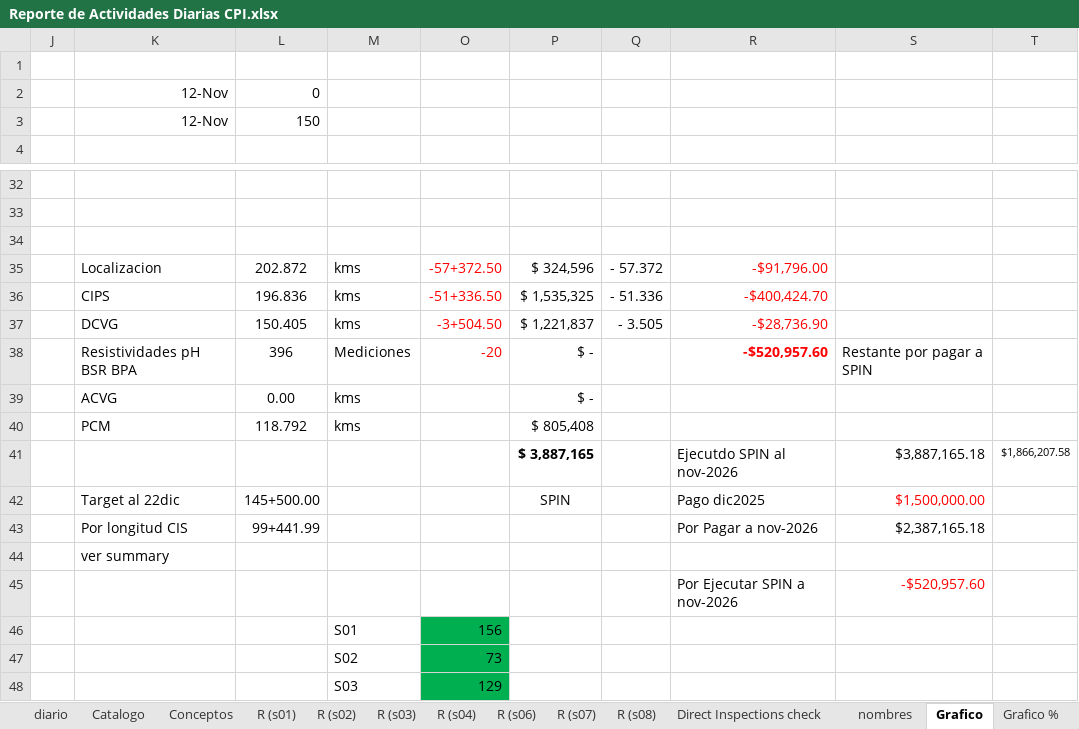
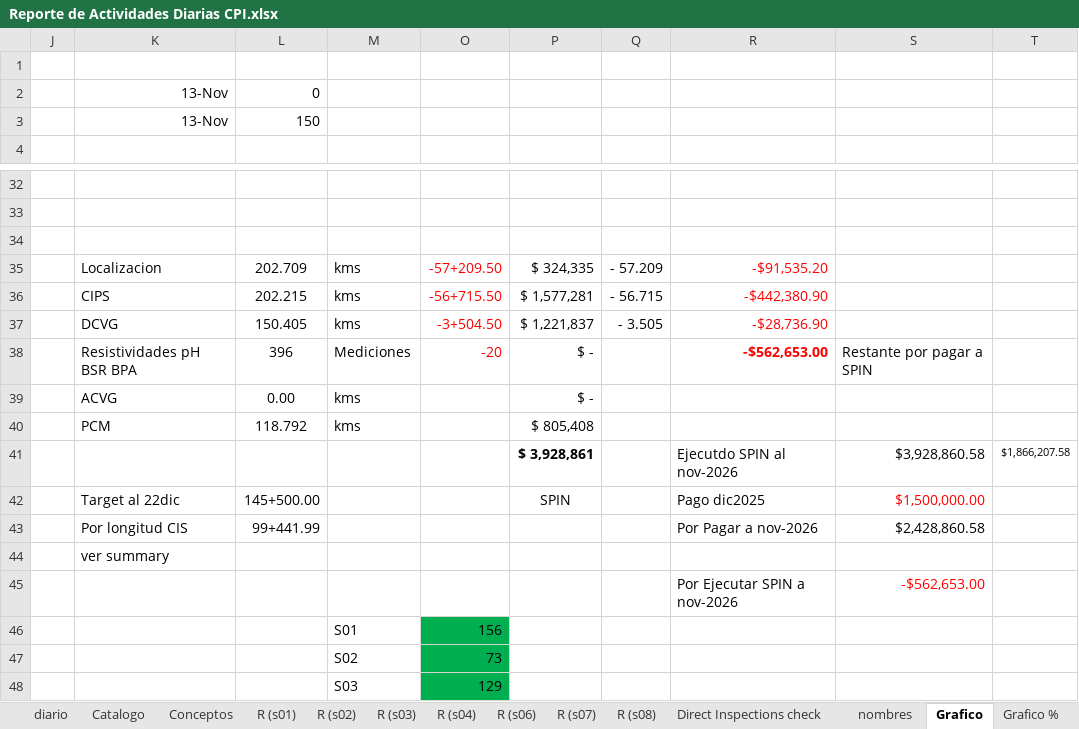
Before and after one commit to crooss/Dash_DGJ, an Excel workbook: data/Reporte de Actividades Diarias CPI.xlsx, sheet Grafico, drawn as a sheet; only a part is shown, gaps mark what is left out; values as stored, in another font and other column widths than the file's, no borders; charts and pictures and conditional formats not drawn; removed rows and columns are numbered as before the commit, all else as after; the diff names each change by its address in the sheet, - before the commit and + after, or states it on an @@ line.

```diff
--- a/data/Reporte de Actividades Diarias CPI.xlsx (sheet Grafico)
+++ b/data/Reporte de Actividades Diarias CPI.xlsx (sheet Grafico)
-K2:K3: 12-Nov
+K2:K3: 13-Nov
-row 35:  | Localizacion | 202.872 | kms | -57+372.50 | $ 324,596 | - 57.372 | -$91,796.00
-row 36:  | CIPS | 196.836 | kms | -51+336.50 | $ 1,535,325 | - 51.336 | -$400,424.70
+row 35:  | Localizacion | 202.709 | kms | -57+209.50 | $ 324,335 | - 57.209 | -$91,535.20
+row 36:  | CIPS | 202.215 | kms | -56+715.50 | $ 1,577,281 | - 56.715 | -$442,380.90
-R38: -$520,957.60
+R38: -$562,653.00
-P41: $ 3,887,165
+P41: $ 3,928,861
-S41: $3,887,165.18
+S41: $3,928,860.58
-S43: $2,387,165.18
+S43: $2,428,860.58
-S45: -$520,957.60
+S45: -$562,653.00
```
Also changed, not shown: sheet diario, sheet EV, sheet EV (4), sheet EV SPIN, sheet waterfall, sheet Catalogo, 11 more sheets, formulas that keep their value, hidden cells, charts or pictures.
